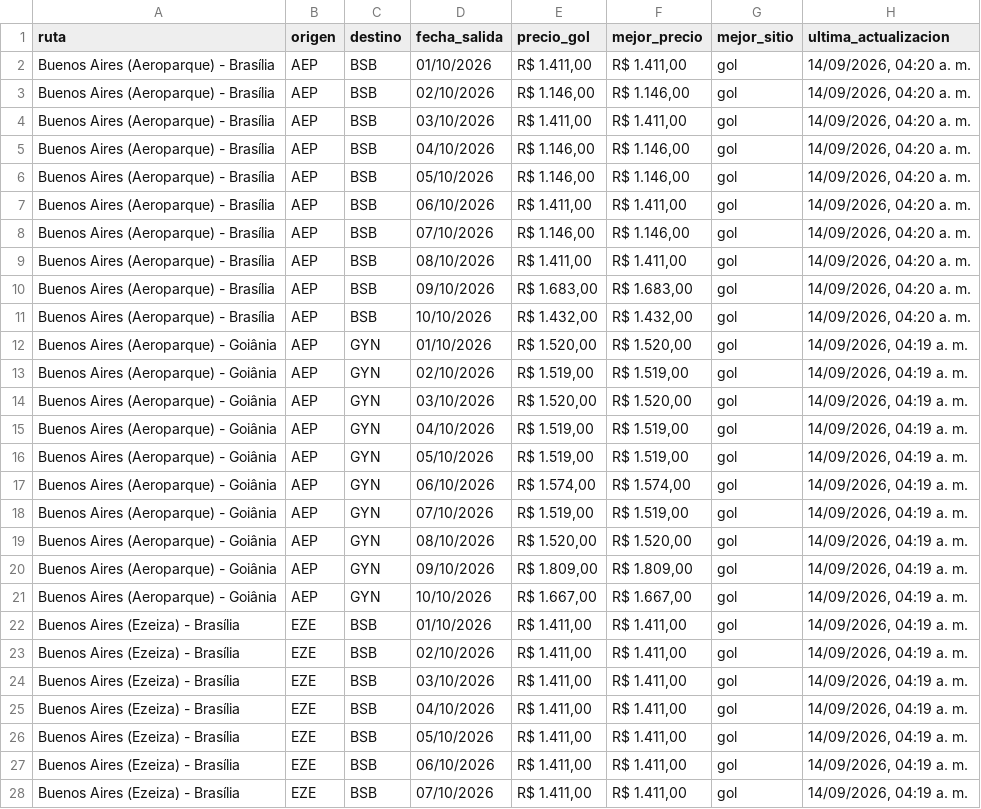
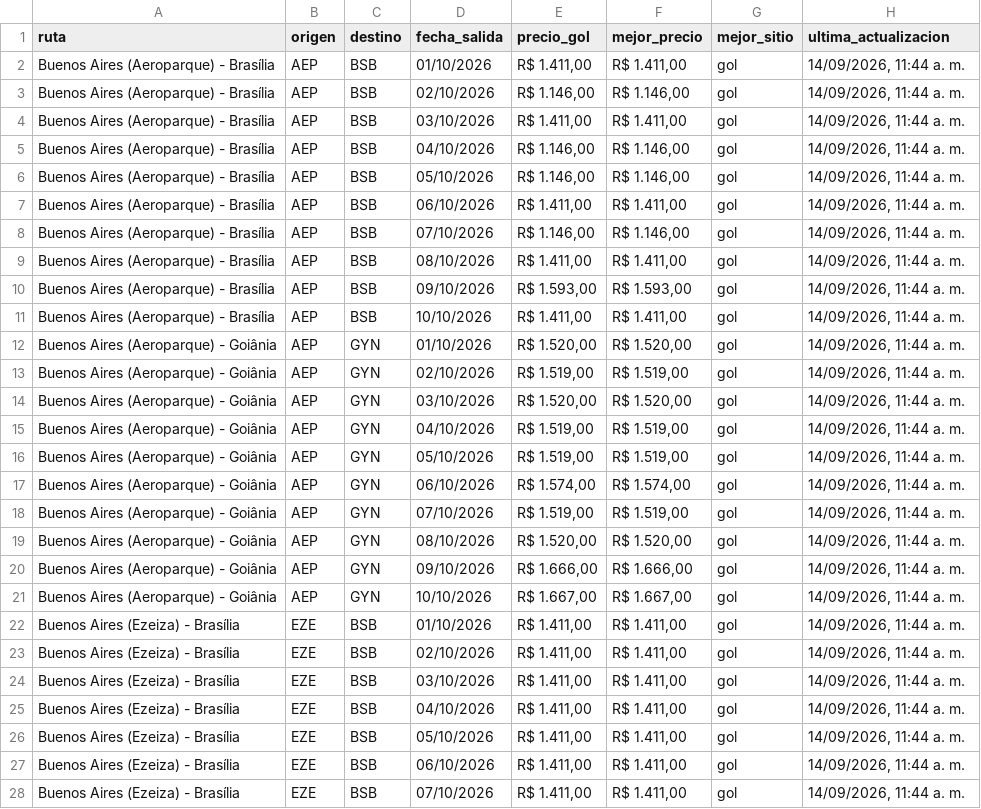
Before and after one commit to PabloNicolasAcevedo/vuelos-tracker, a CSV file: data/resumen-pablo.csv, drawn as a sheet; only a part is shown; the diff covers the shown part only; the diff names each change by its address in the sheet, - before the commit and + after, or states it on an @@ line.

```diff
--- a/data/resumen-pablo.csv
+++ b/data/resumen-pablo.csv
-H2:H11 (ultima_actualizacion): 14/09/2026, 04:20 a. m.
+H2:H11 (ultima_actualizacion): 14/09/2026, 11:44 a. m.
-E10 (precio_gol): R$ 1.683,00
+E10 (precio_gol): R$ 1.593,00
-F10 (mejor_precio): R$ 1.683,00
+F10 (mejor_precio): R$ 1.593,00
-E11 (precio_gol): R$ 1.432,00
+E11 (precio_gol): R$ 1.411,00
-F11 (mejor_precio): R$ 1.432,00
+F11 (mejor_precio): R$ 1.411,00
-H12:H28 (ultima_actualizacion): 14/09/2026, 04:19 a. m.
+H12:H28 (ultima_actualizacion): 14/09/2026, 11:44 a. m.
-E20 (precio_gol): R$ 1.809,00
+E20 (precio_gol): R$ 1.666,00
-F20 (mejor_precio): R$ 1.809,00
+F20 (mejor_precio): R$ 1.666,00
```
Also changed, not shown: 13 edited cells elsewhere in this file, data/resumen-david.csv, 14 other files.
